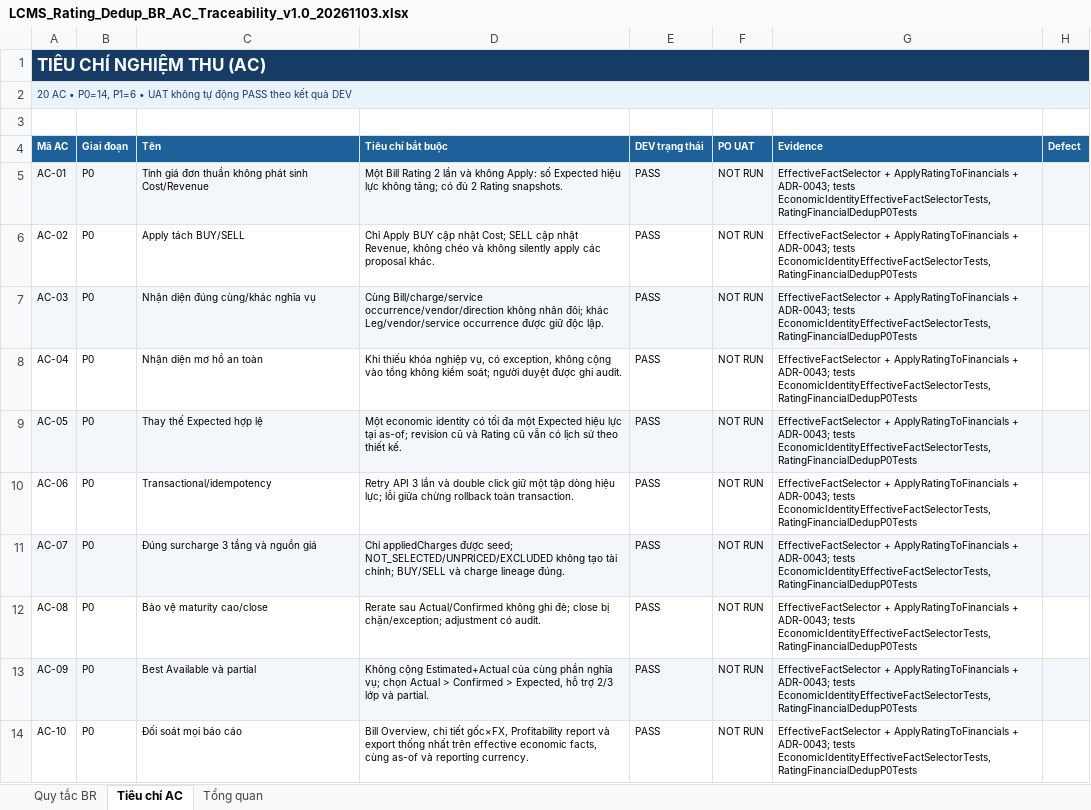
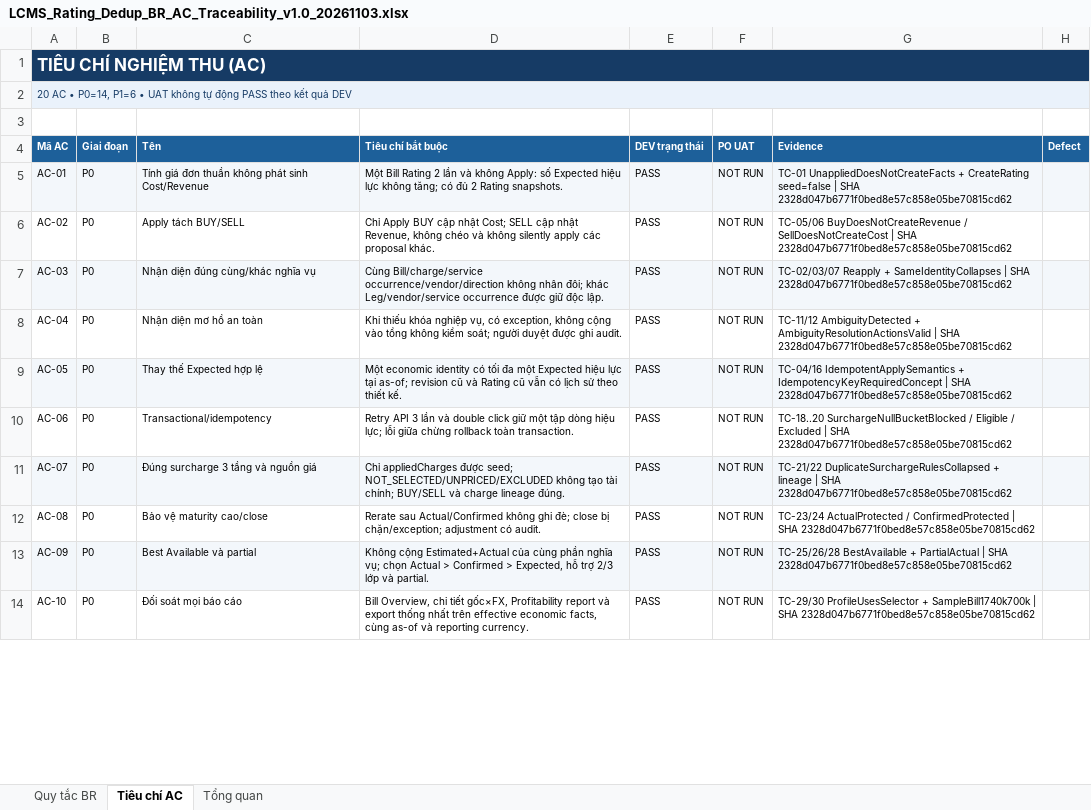
Before and after one commit to thanhquyen129/CMS, an Excel workbook: docs/po/03112026/LCMS_Rating_Financial_Dedup_P0P1_v1.0_20261103/LCMS_Rating_Dedup_BR_AC_Traceability_v1.0_20261103.xlsx, sheet Tiêu chí AC, drawn as a sheet; only a part is shown; values as stored, in another font and other column widths than the file's, no borders; the diff covers the shown part only; the diff names each change by its address in the sheet, - before the commit and + after, or states it on an @@ line.

```diff
--- a/docs/po/03112026/LCMS_Rating_Financial_Dedup_P0P1_v1.0_20261103/LCMS_Rating_Dedup_BR_AC_Traceability_v1.0_20261103.xlsx (sheet Tiêu chí AC)
+++ b/docs/po/03112026/LCMS_Rating_Financial_Dedup_P0P1_v1.0_20261103/LCMS_Rating_Dedup_BR_AC_Traceability_v1.0_20261103.xlsx (sheet Tiêu chí AC)
-G5 (Evidence): EffectiveFactSelector + ApplyRatingToFinancials + ADR-0043; tests EconomicIdentityEffectiveFactSelectorTests, RatingFinancialDedupP0Tests
+G5 (Evidence): TC-01 UnappliedDoesNotCreateFacts + CreateRating seed=false | SHA 2328d047b6771f0bed8e57c858e05be70815cd62
-G6 (Evidence): EffectiveFactSelector + ApplyRatingToFinancials + ADR-0043; tests EconomicIdentityEffectiveFactSelectorTests, RatingFinancialDedupP0Tests
+G6 (Evidence): TC-05/06 BuyDoesNotCreateRevenue / SellDoesNotCreateCost | SHA 2328d047b6771f0bed8e57c858e05be70815cd62
-G7 (Evidence): EffectiveFactSelector + ApplyRatingToFinancials + ADR-0043; tests EconomicIdentityEffectiveFactSelectorTests, RatingFinancialDedupP0Tests
+G7 (Evidence): TC-02/03/07 Reapply + SameIdentityCollapses | SHA 2328d047b6771f0bed8e57c858e05be70815cd62
-G8 (Evidence): EffectiveFactSelector + ApplyRatingToFinancials + ADR-0043; tests EconomicIdentityEffectiveFactSelectorTests, RatingFinancialDedupP0Tests
+G8 (Evidence): TC-11/12 AmbiguityDetected + AmbiguityResolutionActionsValid | SHA 2328d047b6771f0bed8e57c858e05be70815cd62
-G9 (Evidence): EffectiveFactSelector + ApplyRatingToFinancials + ADR-0043; tests EconomicIdentityEffectiveFactSelectorTests, RatingFinancialDedupP0Tests
+G9 (Evidence): TC-04/16 IdempotentApplySemantics + IdempotencyKeyRequiredConcept | SHA 2328d047b6771f0bed8e57c858e05be70815cd62
-G10 (Evidence): EffectiveFactSelector + ApplyRatingToFinancials + ADR-0043; tests EconomicIdentityEffectiveFactSelectorTests, RatingFinancialDedupP0Tests
+G10 (Evidence): TC-18..20 SurchargeNullBucketBlocked / Eligible / Excluded | SHA 2328d047b6771f0bed8e57c858e05be70815cd62
-G11 (Evidence): EffectiveFactSelector + ApplyRatingToFinancials + ADR-0043; tests EconomicIdentityEffectiveFactSelectorTests, RatingFinancialDedupP0Tests
+G11 (Evidence): TC-21/22 DuplicateSurchargeRulesCollapsed + lineage | SHA 2328d047b6771f0bed8e57c858e05be70815cd62
-G12 (Evidence): EffectiveFactSelector + ApplyRatingToFinancials + ADR-0043; tests EconomicIdentityEffectiveFactSelectorTests, RatingFinancialDedupP0Tests
+G12 (Evidence): TC-23/24 ActualProtected / ConfirmedProtected | SHA 2328d047b6771f0bed8e57c858e05be70815cd62
-G13 (Evidence): EffectiveFactSelector + ApplyRatingToFinancials + ADR-0043; tests EconomicIdentityEffectiveFactSelectorTests, RatingFinancialDedupP0Tests
+G13 (Evidence): TC-25/26/28 BestAvailable + PartialActual | SHA 2328d047b6771f0bed8e57c858e05be70815cd62
-G14 (Evidence): EffectiveFactSelector + ApplyRatingToFinancials + ADR-0043; tests EconomicIdentityEffectiveFactSelectorTests, RatingFinancialDedupP0Tests
+G14 (Evidence): TC-29/30 ProfileUsesSelector + SampleBill1740k700k | SHA 2328d047b6771f0bed8e57c858e05be70815cd62
```
Also changed, not shown: 10 edited cells elsewhere in this sheet, sheet Quy tắc BR, sheet Tổng quan, docs/po/03112026/LCMS_Rating_Financial_Dedup_P0P1_v1.0_20261103/LCMS_Rating_Dedup_Impact_Migration_Reconciliation_v1.0_20261103.xlsx, docs/po/03112026/LCMS_Rating_Financial_Dedup_P0P1_v1.0_20261103/LCMS_Rating_Dedup_UAT_Matrix_55TC_v1.0_20261103.xlsx, 41 other files.
